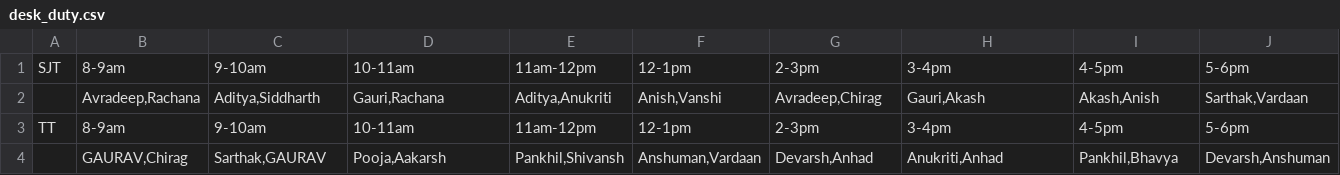
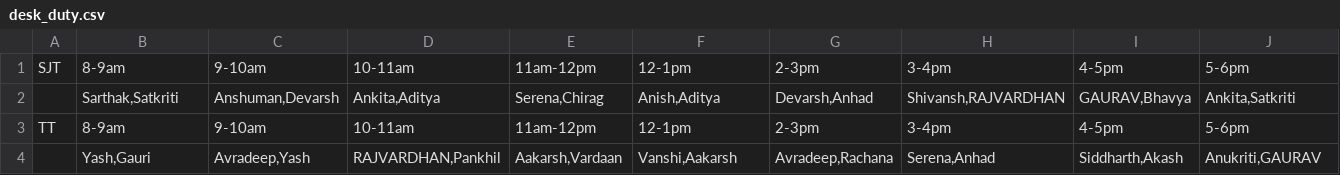
Before and after one commit to anantlk/IEEE-CS-desk-duty-webApp, a CSV file: table/desk_duty.csv, drawn as a sheet; only a part is shown; removed rows and columns are numbered as before the commit, all else as after; rows hold the shown columns only; the diff names each change by its address in the sheet, - before the commit and + after, or states it on an @@ line.

```diff
--- a/table/desk_duty.csv
+++ b/table/desk_duty.csv
-row 2:  | Avradeep,Rachana | Aditya,Siddharth | Gauri,Rachana | Aditya,Anukriti | Anish,Vanshi | Avradeep,Chirag | Gauri,Akash | Akash,Anish | Sarthak,Vardaan
+row 2:  | Sarthak,Satkriti | Anshuman,Devarsh | Ankita,Aditya | Serena,Chirag | Anish,Aditya | Devarsh,Anhad | Shivansh,RAJVARDHAN | GAURAV,Bhavya | Ankita,Satkriti
-row 4:  | GAURAV,Chirag | Sarthak,GAURAV | Pooja,Aakarsh | Pankhil,Shivansh | Anshuman,Vardaan | Devarsh,Anhad | Anukriti,Anhad | Pankhil,Bhavya | Devarsh,Anshuman
+row 4:  | Yash,Gauri | Avradeep,Yash | RAJVARDHAN,Pankhil | Aakarsh,Vardaan | Vanshi,Aakarsh | Avradeep,Rachana | Serena,Anhad | Siddharth,Akash | Anukriti,GAURAV
```
Also changed, not shown: table/free_slot.csv, 2 other files.
